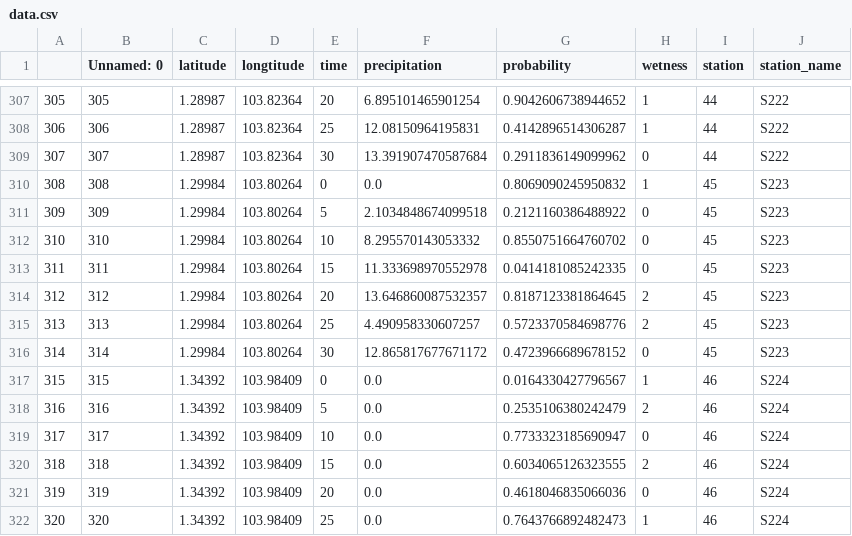
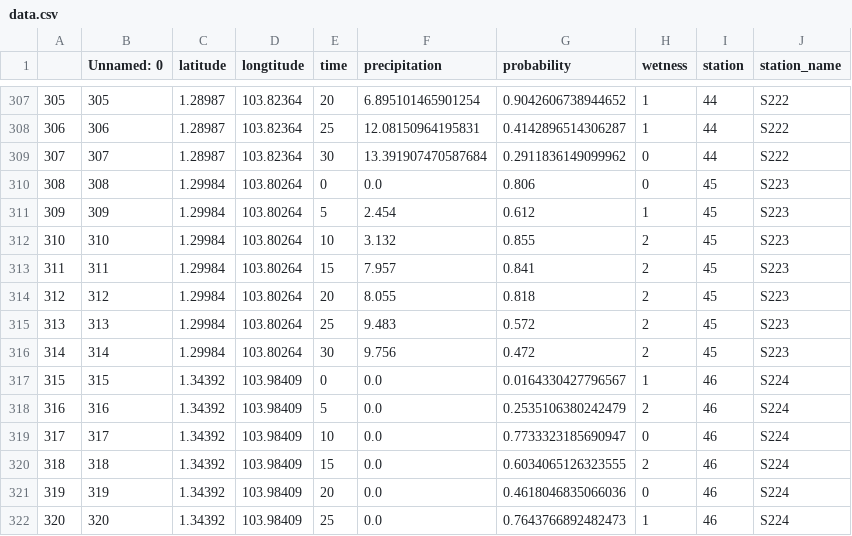
Before and after one commit to natashafjy/dsa3101-2220-11-rain, a CSV file: outputs/data.csv, drawn as a sheet; only a part is shown, gaps mark what is left out; the diff covers the shown part only.

```diff
--- a/outputs/data.csv
+++ b/outputs/data.csv
@@ -309,9 +309,9 @@
 307,307,1.28987,103.82364,30,13.391907470587684,0.2911836149099962,0,44,S222
-308,308,1.29984,103.80264,0,0.0,0.8069090245950832,1,45,S223
-309,309,1.29984,103.80264,5,2.1034848674099518,0.2121160386488922,0,45,S223
-310,310,1.29984,103.80264,10,8.295570143053332,0.8550751664760702,0,45,S223
-311,311,1.29984,103.80264,15,11.333698970552978,0.0414181085242335,0,45,S223
-312,312,1.29984,103.80264,20,13.646860087532357,0.8187123381864645,2,45,S223
-313,313,1.29984,103.80264,25,4.490958330607257,0.5723370584698776,2,45,S223
-314,314,1.29984,103.80264,30,12.865817677671172,0.4723966689678152,0,45,S223
+308,308,1.29984,103.80264,0,0.0,0.806,0,45,S223
+309,309,1.29984,103.80264,5,2.454,0.612,1,45,S223
+310,310,1.29984,103.80264,10,3.132,0.855,2,45,S223
+311,311,1.29984,103.80264,15,7.957,0.841,2,45,S223
+312,312,1.29984,103.80264,20,8.055,0.818,2,45,S223
+313,313,1.29984,103.80264,25,9.483,0.572,2,45,S223
+314,314,1.29984,103.80264,30,9.756,0.472,2,45,S223
 315,315,1.34392,103.98409,0,0.0,0.0164330427796567,1,46,S224
```
Also changed, not shown: 16 edited cells elsewhere in this file, 1 other file.
